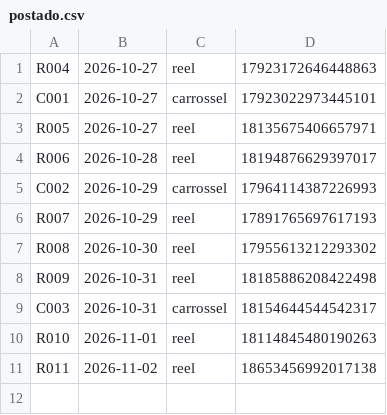
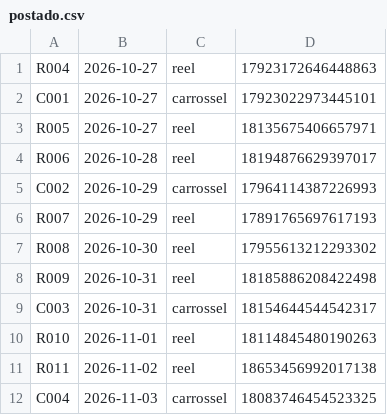
Before and after one commit to OlhardePaiPost/olhar-de-pai, a CSV file: postado.csv, drawn as a sheet.

Commit message:
registro de postagem

```diff
--- a/postado.csv
+++ b/postado.csv
@@ -11 +11,2 @@ R010;2026-11-01;reel;18114845480190263
 R011;2026-11-02;reel;18653456992017138
+C004;2026-11-03;carrossel;18083746454523325
```
